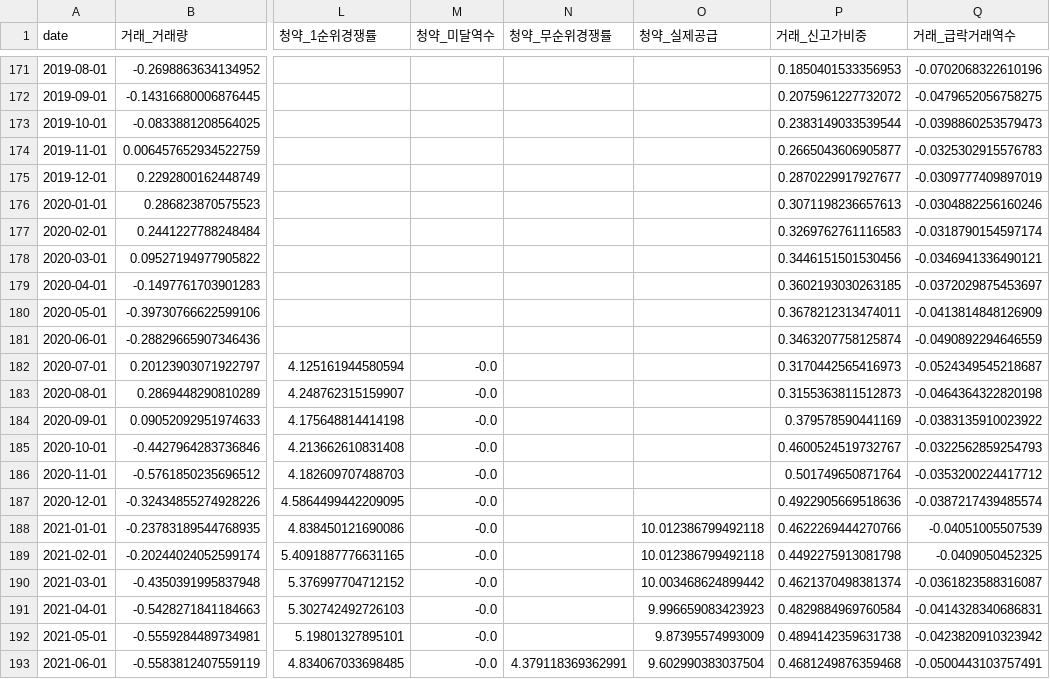
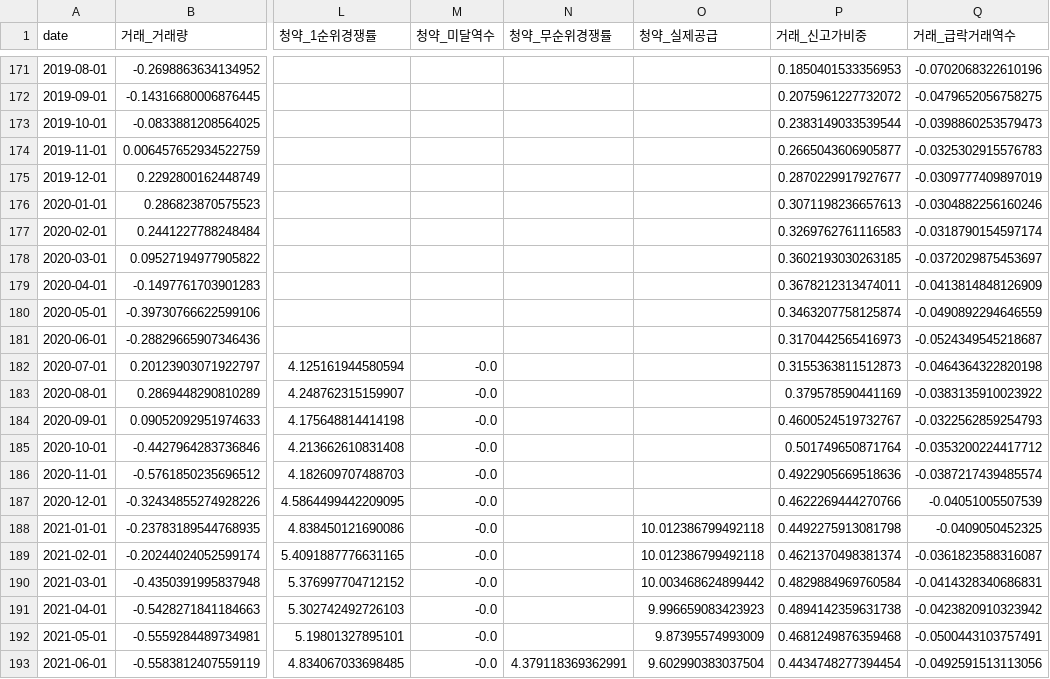
Before and after one commit to won-topiaa/korean-realestate-fear-and-greed-index, a CSV file: data/indicators_extra.csv, drawn as a sheet; only a part is shown, gaps mark what is left out; the diff covers the shown part only; the diff names each change by its address in the sheet, - before the commit and + after, or states it on an @@ line.

```diff
--- a/data/indicators_extra.csv
+++ b/data/indicators_extra.csv
-P178 (거래_신고가비중): 0.3446151501530456
+P178 (거래_신고가비중): 0.3602193030263185
-Q178 (거래_급락거래역수): -0.0346941336490121
+Q178 (거래_급락거래역수): -0.0372029875453697
-P179 (거래_신고가비중): 0.3602193030263185
+P179 (거래_신고가비중): 0.3678212313474011
-Q179 (거래_급락거래역수): -0.0372029875453697
+Q179 (거래_급락거래역수): -0.0413814848126909
-P180 (거래_신고가비중): 0.3678212313474011
+P180 (거래_신고가비중): 0.3463207758125874
-Q180 (거래_급락거래역수): -0.0413814848126909
+Q180 (거래_급락거래역수): -0.0490892294646559
-P181 (거래_신고가비중): 0.3463207758125874
+P181 (거래_신고가비중): 0.3170442565416973
-Q181 (거래_급락거래역수): -0.0490892294646559
+Q181 (거래_급락거래역수): -0.0524349545218687
-P182 (거래_신고가비중): 0.3170442565416973
+P182 (거래_신고가비중): 0.3155363811512873
-Q182 (거래_급락거래역수): -0.0524349545218687
+Q182 (거래_급락거래역수): -0.0464364322820198
-P183 (거래_신고가비중): 0.3155363811512873
+P183 (거래_신고가비중): 0.379578590441169
-Q183 (거래_급락거래역수): -0.0464364322820198
+Q183 (거래_급락거래역수): -0.0383135910023922
-P184 (거래_신고가비중): 0.379578590441169
+P184 (거래_신고가비중): 0.4600524519732767
-Q184 (거래_급락거래역수): -0.0383135910023922
+Q184 (거래_급락거래역수): -0.0322562859254793
-P185 (거래_신고가비중): 0.4600524519732767
+P185 (거래_신고가비중): 0.501749650871764
-Q185 (거래_급락거래역수): -0.0322562859254793
+Q185 (거래_급락거래역수): -0.0353200224417712
-P186 (거래_신고가비중): 0.501749650871764
+P186 (거래_신고가비중): 0.4922905669518636
-Q186 (거래_급락거래역수): -0.0353200224417712
+Q186 (거래_급락거래역수): -0.0387217439485574
-P187 (거래_신고가비중): 0.4922905669518636
+P187 (거래_신고가비중): 0.4622269444270766
-Q187 (거래_급락거래역수): -0.0387217439485574
+Q187 (거래_급락거래역수): -0.04051005507539
-P188 (거래_신고가비중): 0.4622269444270766
+P188 (거래_신고가비중): 0.4492275913081798
-Q188 (거래_급락거래역수): -0.04051005507539
+Q188 (거래_급락거래역수): -0.0409050452325
-P189 (거래_신고가비중): 0.4492275913081798
+P189 (거래_신고가비중): 0.4621370498381374
-Q189 (거래_급락거래역수): -0.0409050452325
+Q189 (거래_급락거래역수): -0.0361823588316087
-P190 (거래_신고가비중): 0.4621370498381374
+P190 (거래_신고가비중): 0.4829884969760584
-Q190 (거래_급락거래역수): -0.0361823588316087
+Q190 (거래_급락거래역수): -0.0414328340686831
-P191 (거래_신고가비중): 0.4829884969760584
+P191 (거래_신고가비중): 0.4894142359631738
-Q191 (거래_급락거래역수): -0.0414328340686831
+Q191 (거래_급락거래역수): -0.0423820910323942
-P192 (거래_신고가비중): 0.4894142359631738
+P192 (거래_신고가비중): 0.4681249876359468
-Q192 (거래_급락거래역수): -0.0423820910323942
+Q192 (거래_급락거래역수): -0.0500443103757491
-P193 (거래_신고가비중): 0.4681249876359468
+P193 (거래_신고가비중): 0.4434748277394454
-Q193 (거래_급락거래역수): -0.0500443103757491
+Q193 (거래_급락거래역수): -0.0492591513113056
```
Also changed, not shown: 140 edited cells elsewhere in this file, data/repeat_sales.csv, data/targets_extra.csv, 19 other files.
